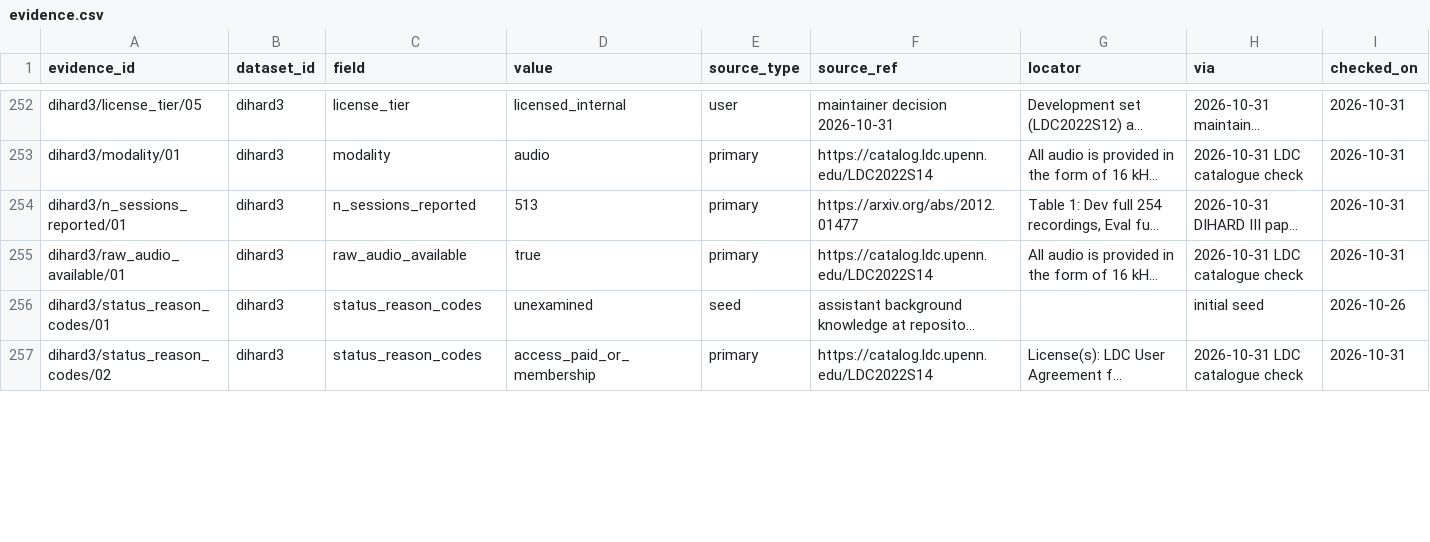
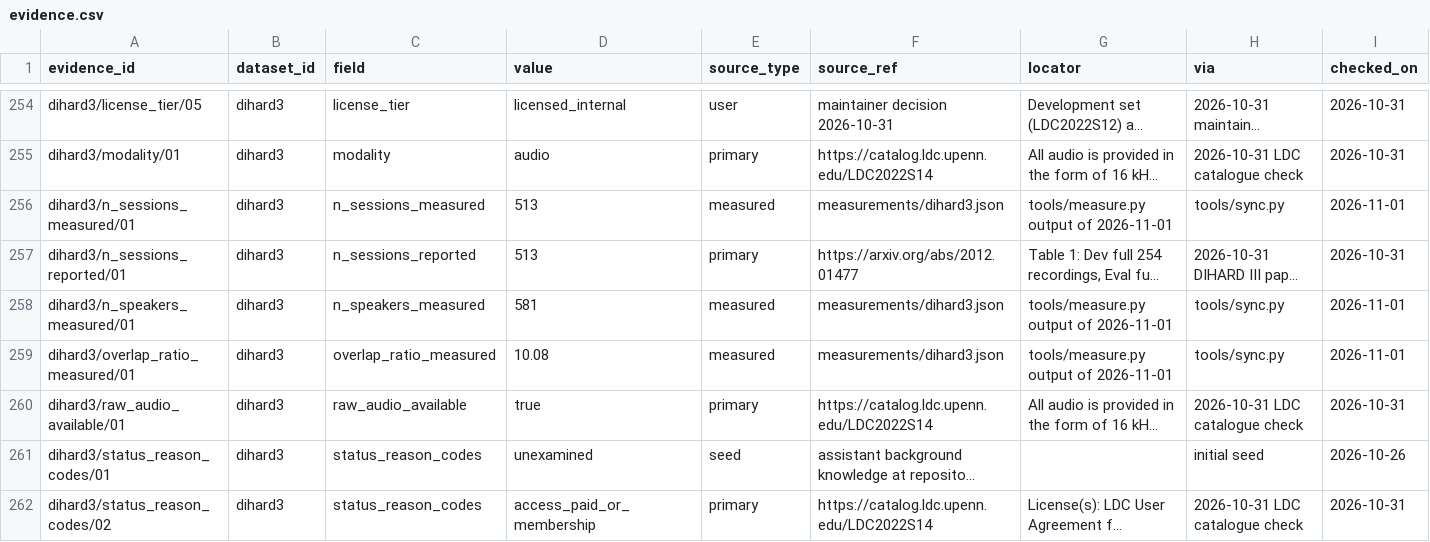
Before and after one commit to KimHaeri/sd_dataset_db, a CSV file: data/evidence.csv, drawn as a sheet; only a part is shown, gaps mark what is left out; long unchanged cells end in …; rows hold the shown columns only; the diff covers the shown part only; the diff names each change by its address in the sheet, - before the commit and + after, or states it on an @@ line.

```diff
--- a/data/evidence.csv
+++ b/data/evidence.csv
+row 256: dihard3/n_sessions_measured/01 | dihard3 | n_sessions_measured | 513 | measured | measurements/dihard3.json | tools/measure.py output of 2026-11-01 | tools/sync.py | 2026-11-01
+row 258: dihard3/n_speakers_measured/01 | dihard3 | n_speakers_measured | 581 | measured | measurements/dihard3.json | tools/measure.py output of 2026-11-01 | tools/sync.py | 2026-11-01
+row 259: dihard3/overlap_ratio_measured/01 | dihard3 | overlap_ratio_measured | 10.08 | measured | measurements/dihard3.json | tools/measure.py output of 2026-11-01 | tools/sync.py | 2026-11-01
```
Also changed, not shown: 3 added rows and 4 edited cells elsewhere in this file, data/collections.csv, data/datasets.csv, 3 other files.
